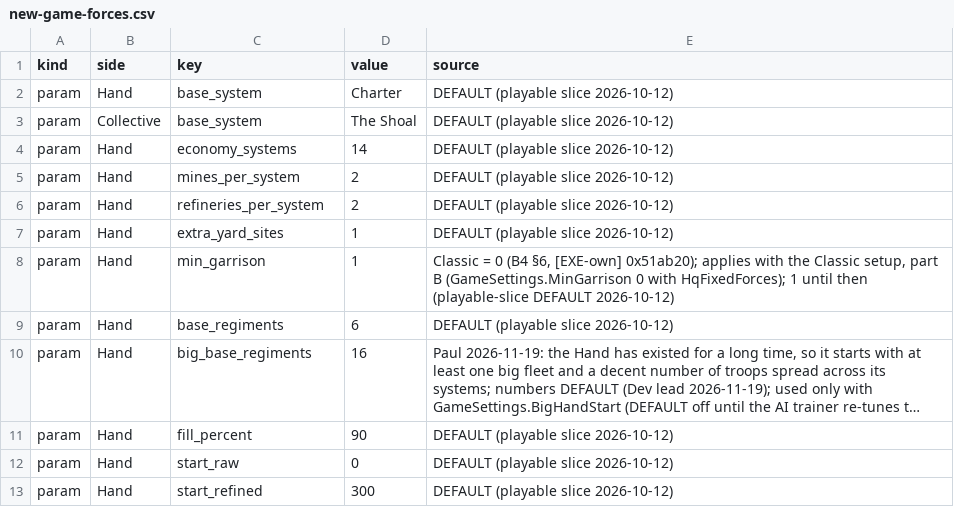
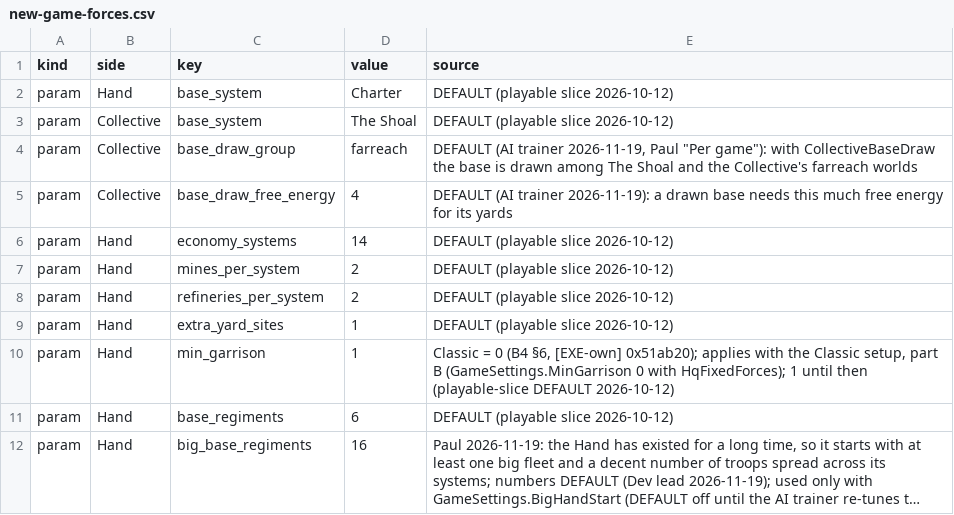
Before and after one commit to paulgazagnaire/Praedra, a CSV file: data/design/new-game-forces.csv, drawn as a sheet; only a part is shown; the shorter side is filled out with more unchanged rows; long unchanged cells end in ….

```diff
--- a/data/design/new-game-forces.csv
+++ b/data/design/new-game-forces.csv
@@ -3,2 +3,4 @@ param,Hand,base_system,Charter,DEFAULT (playable slice 2026-10-12)
 param,Collective,base_system,The Shoal,DEFAULT (playable slice 2026-10-12)
+param,Collective,base_draw_group,farreach,"DEFAULT (AI trainer 2026-11-19, Paul ""Per game""): with CollectiveBaseDraw the base is drawn among The Shoal and the Collective's farreach worlds"
+param,Collective,base_draw_free_energy,4,"DEFAULT (AI trainer 2026-11-19): a drawn base needs this much free energy for its yards"
 param,Hand,economy_systems,14,DEFAULT (playable slice 2026-10-12)
```
Also changed, not shown: 3 other files.
